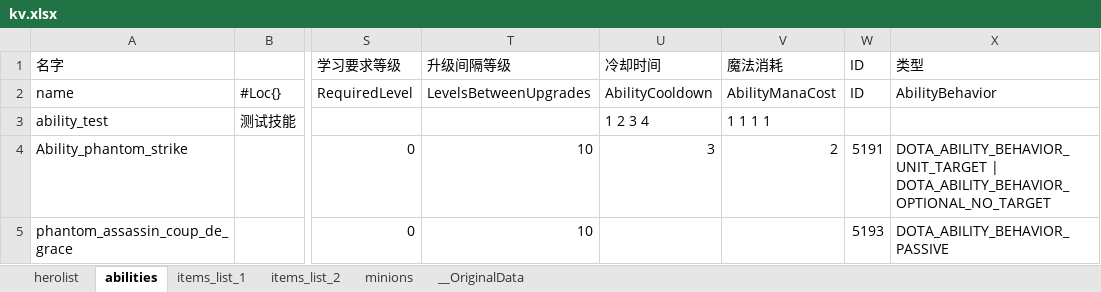
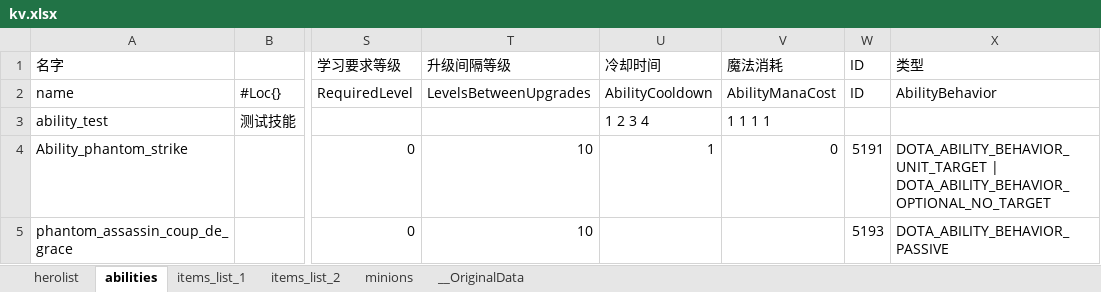
Before and after one commit to york99alex/dafuwengx, an Excel workbook: excels/kv.xlsx, sheet abilities, drawn as a sheet; only a part is shown, gaps mark what is left out; values as stored, in another font and other column widths than the file's, no borders; the diff names each change by its address in the sheet, - before the commit and + after, or states it on an @@ line.

```diff
--- a/excels/kv.xlsx (sheet abilities)
+++ b/excels/kv.xlsx (sheet abilities)
-U4: 3
+U4: 1
-V4: 2
+V4: 0
```
Also changed, not shown: 20 other files.
